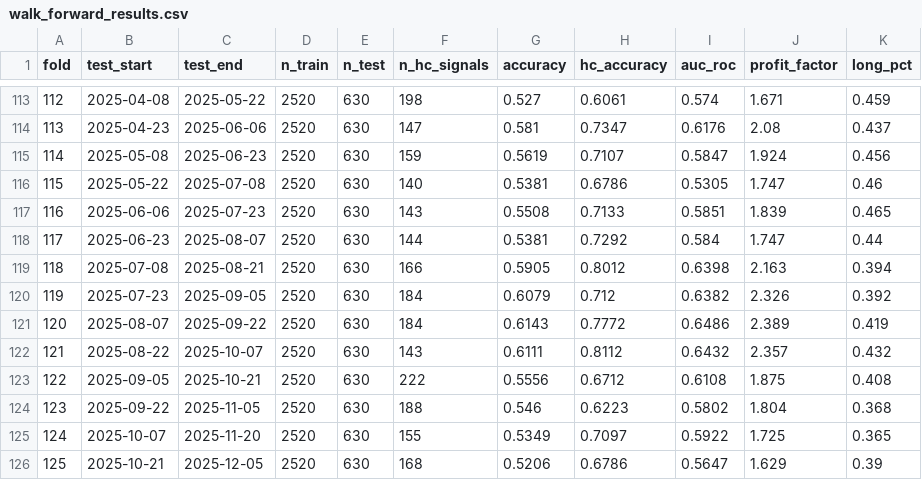
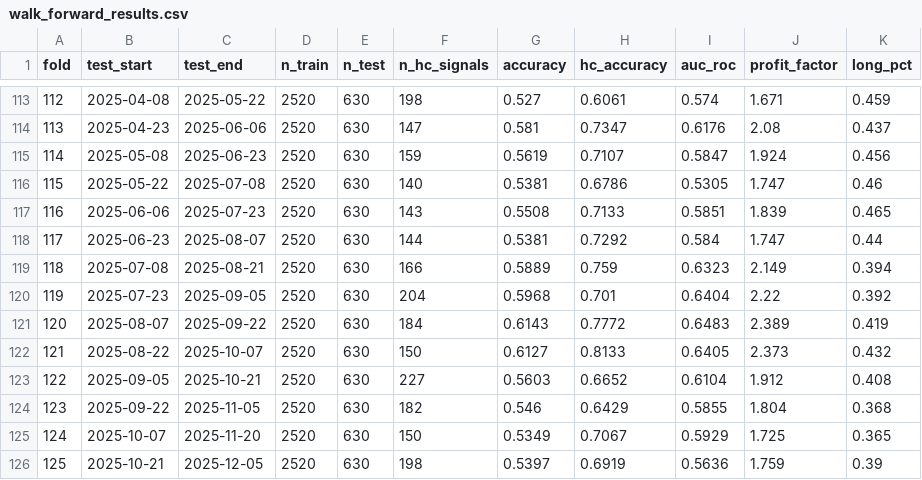
Before and after one commit to omtej458/algo_regime_based_ensemble, a CSV file: results/walk_forward_results.csv, drawn as a sheet; only a part is shown, gaps mark what is left out; the diff covers the shown part only.

```diff
--- a/results/walk_forward_results.csv
+++ b/results/walk_forward_results.csv
@@ -118,9 +118,9 @@ fold,test_start,test_end,n_train,n_test,n_hc_signals,accuracy,hc_accuracy,auc_ro
 117,2025-06-23,2025-08-07,2520,630,144,0.5381,0.7292,0.584,1.747,0.44
-118,2025-07-08,2025-08-21,2520,630,166,0.5905,0.8012,0.6398,2.163,0.394
-119,2025-07-23,2025-09-05,2520,630,184,0.6079,0.712,0.6382,2.326,0.392
-120,2025-08-07,2025-09-22,2520,630,184,0.6143,0.7772,0.6486,2.389,0.419
-121,2025-08-22,2025-10-07,2520,630,143,0.6111,0.8112,0.6432,2.357,0.432
-122,2025-09-05,2025-10-21,2520,630,222,0.5556,0.6712,0.6108,1.875,0.408
-123,2025-09-22,2025-11-05,2520,630,188,0.546,0.6223,0.5802,1.804,0.368
-124,2025-10-07,2025-11-20,2520,630,155,0.5349,0.7097,0.5922,1.725,0.365
-125,2025-10-21,2025-12-05,2520,630,168,0.5206,0.6786,0.5647,1.629,0.39
+118,2025-07-08,2025-08-21,2520,630,166,0.5889,0.759,0.6323,2.149,0.394
+119,2025-07-23,2025-09-05,2520,630,204,0.5968,0.701,0.6404,2.22,0.392
+120,2025-08-07,2025-09-22,2520,630,184,0.6143,0.7772,0.6483,2.389,0.419
+121,2025-08-22,2025-10-07,2520,630,150,0.6127,0.8133,0.6405,2.373,0.432
+122,2025-09-05,2025-10-21,2520,630,227,0.5603,0.6652,0.6104,1.912,0.408
+123,2025-09-22,2025-11-05,2520,630,182,0.546,0.6429,0.5855,1.804,0.368
+124,2025-10-07,2025-11-20,2520,630,150,0.5349,0.7067,0.5929,1.725,0.365
+125,2025-10-21,2025-12-05,2520,630,198,0.5397,0.6919,0.5636,1.759,0.39
```
Also changed, not shown: 2 added rows and 35 edited cells elsewhere in this file, notebooks/catboost_info/learn_error.tsv, results/ensemble_walk_forward_results.csv, 52 other files.
